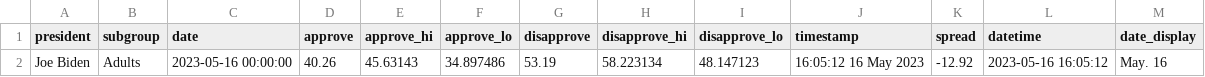
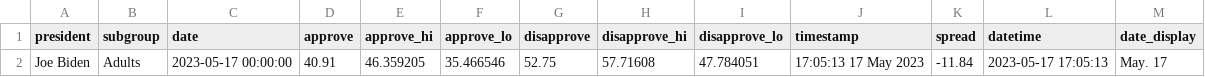
Before and after one commit to stiles/biden-polls, a CSV file: data/processed/biden_approval_trend_538_latest_adults.csv, drawn as a sheet.

```diff
--- a/data/processed/biden_approval_trend_538_latest_adults.csv
+++ b/data/processed/biden_approval_trend_538_latest_adults.csv
@@ -1,2 +1,2 @@
 president,subgroup,date,approve,approve_hi,approve_lo,disapprove,disapprove_hi,disapprove_lo,timestamp,spread,datetime,date_display
-Joe Biden,Adults,2023-05-16 00:00:00,40.26,45.63143,34.897486,53.19,58.223134,48.147123,16:05:12 16 May 2023,-12.92,2023-05-16 16:05:12,May. 16
+Joe Biden,Adults,2023-05-17 00:00:00,40.91,46.359205,35.466546,52.75,57.71608,47.784051,17:05:13 17 May 2023,-11.84,2023-05-17 17:05:13,May. 17
```
Also changed, not shown: data/processed/biden_approval_trend_538_adults.csv, data/processed/biden_approval_trend_538_all_polls.csv, 3 other files.
